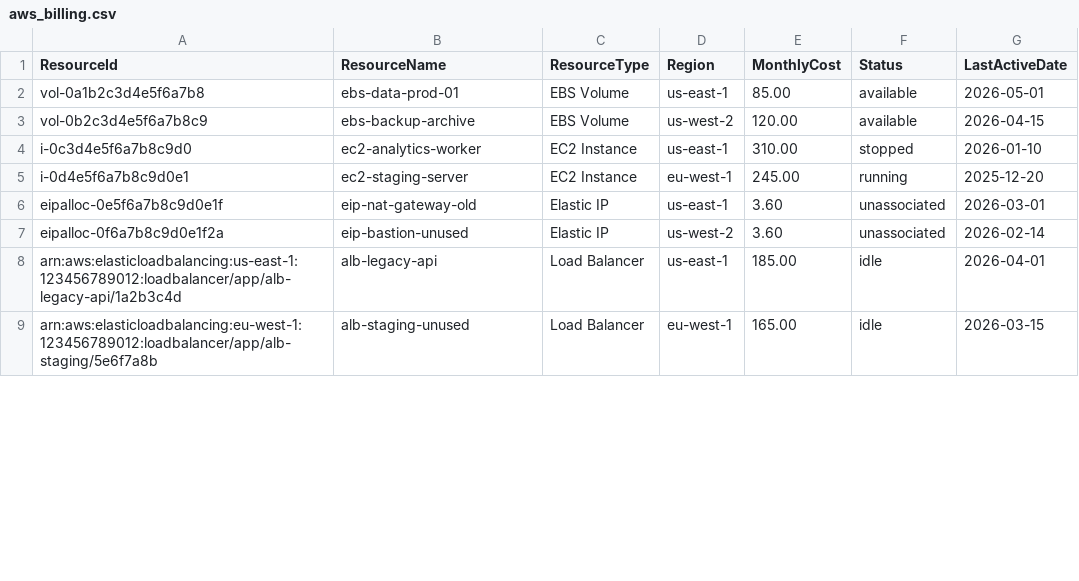
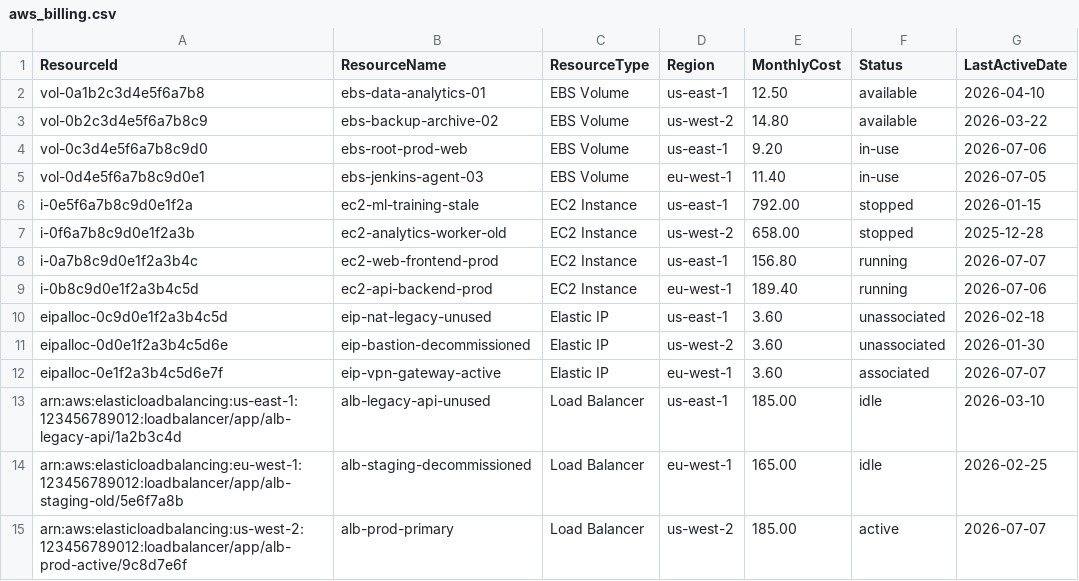
Before and after one commit to AI-cent/cloud-cost-optimizer, a CSV file: sample_data/aws_billing.csv, drawn as a sheet; only a part is shown; the diff covers the shown part only.

Commit message:
feat: add realistic AWS sample billing data

```diff
--- a/sample_data/aws_billing.csv
+++ b/sample_data/aws_billing.csv
@@ -1,9 +1,15 @@
 ResourceId,ResourceName,ResourceType,Region,MonthlyCost,Status,LastActiveDate
-vol-0a1b2c3d4e5f6a7b8,ebs-data-prod-01,EBS Volume,us-east-1,85.00,available,2026-05-01
-vol-0b2c3d4e5f6a7b8c9,ebs-backup-archive,EBS Volume,us-west-2,120.00,available,2026-04-15
-i-0c3d4e5f6a7b8c9d0,ec2-analytics-worker,EC2 Instance,us-east-1,310.00,stopped,2026-01-10
-i-0d4e5f6a7b8c9d0e1,ec2-staging-server,EC2 Instance,eu-west-1,245.00,running,2025-12-20
-eipalloc-0e5f6a7b8c9d0e1f,eip-nat-gateway-old,Elastic IP,us-east-1,3.60,unassociated,2026-03-01
-eipalloc-0f6a7b8c9d0e1f2a,eip-bastion-unused,Elastic IP,us-west-2,3.60,unassociated,2026-02-14
-arn:aws:elasticloadbalancing:us-east-1:123456789012:loadbalancer/app/alb-legacy-api/1a2b3c4d,alb-legacy-api,Load Balancer,us-east-1,185.00,idle,2026-04-01
-arn:aws:elasticloadbalancing:eu-west-1:123456789012:loadbalancer/app/alb-staging/5e6f7a8b,alb-staging-unused,Load Balancer,eu-west-1,165.00,idle,2026-03-15
+vol-0a1b2c3d4e5f6a7b8,ebs-data-analytics-01,EBS Volume,us-east-1,12.50,available,2026-04-10
+vol-0b2c3d4e5f6a7b8c9,ebs-backup-archive-02,EBS Volume,us-west-2,14.80,available,2026-03-22
+vol-0c3d4e5f6a7b8c9d0,ebs-root-prod-web,EBS Volume,us-east-1,9.20,in-use,2026-07-06
+vol-0d4e5f6a7b8c9d0e1,ebs-jenkins-agent-03,EBS Volume,eu-west-1,11.40,in-use,2026-07-05
+i-0e5f6a7b8c9d0e1f2a,ec2-ml-training-stale,EC2 Instance,us-east-1,792.00,stopped,2026-01-15
+i-0f6a7b8c9d0e1f2a3b,ec2-analytics-worker-old,EC2 Instance,us-west-2,658.00,stopped,2025-12-28
+i-0a7b8c9d0e1f2a3b4c,ec2-web-frontend-prod,EC2 Instance,us-east-1,156.80,running,2026-07-07
+i-0b8c9d0e1f2a3b4c5d,ec2-api-backend-prod,EC2 Instance,eu-west-1,189.40,running,2026-07-06
+eipalloc-0c9d0e1f2a3b4c5d,eip-nat-legacy-unused,Elastic IP,us-east-1,3.60,unassociated,2026-02-18
+eipalloc-0d0e1f2a3b4c5d6e,eip-bastion-decommissioned,Elastic IP,us-west-2,3.60,unassociated,2026-01-30
+eipalloc-0e1f2a3b4c5d6e7f,eip-vpn-gateway-active,Elastic IP,eu-west-1,3.60,associated,2026-07-07
+arn:aws:elasticloadbalancing:us-east-1:123456789012:loadbalancer/app/alb-legacy-api/1a2b3c4d,alb-legacy-api-unused,Load Balancer,us-east-1,185.00,idle,2026-03-10
+arn:aws:elasticloadbalancing:eu-west-1:123456789012:loadbalancer/app/alb-staging-old/5e6f7a8b,alb-staging-decommissioned,Load Balancer,eu-west-1,165.00,idle,2026-02-25
+arn:aws:elasticloadbalancing:us-west-2:123456789012:loadbalancer/app/alb-prod-active/9c8d7e6f,alb-prod-primary,Load Balancer,us-west-2,185.00,active,2026-07-07
```
Also changed, not shown: 1 added row, 7 removed rows and 20 edited cells elsewhere in this file.
